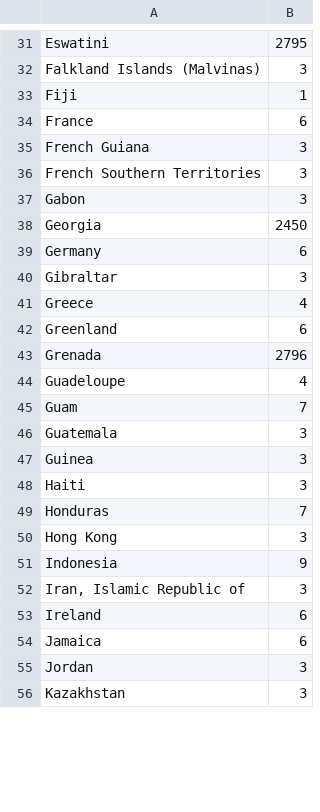
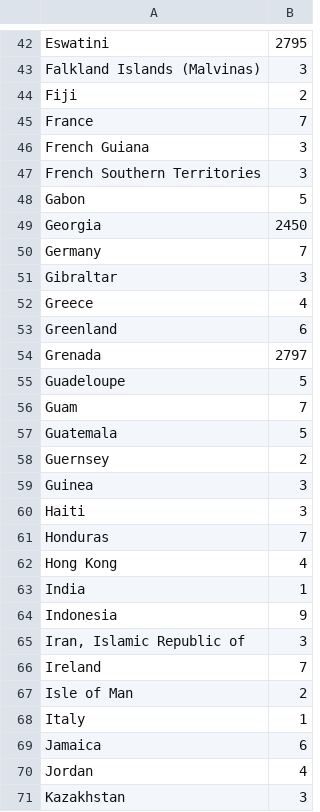
Before and after one commit to BakangMonei/DimphoSebogisi, a CSV file: analysis.csv, drawn as a sheet; only a part is shown, gaps mark what is left out; the diff covers the shown part only.

```diff
--- a/analysis.csv
+++ b/analysis.csv
@@ -32,9 +43,9 @@ Eswatini,2795
 Falkland Islands (Malvinas),3
-Fiji,1
-France,6
+Fiji,2
+France,7
 French Guiana,3
 French Southern Territories,3
-Gabon,3
+Gabon,5
 Georgia,2450
-Germany,6
+Germany,7
 Gibraltar,3
@@ -42,6 +53,7 @@ Greece,4
 Greenland,6
-Grenada,2796
-Guadeloupe,4
+Grenada,2797
+Guadeloupe,5
 Guam,7
-Guatemala,3
+Guatemala,5
+Guernsey,2
 Guinea,3
@@ -49,8 +61,11 @@ Haiti,3
 Honduras,7
-Hong Kong,3
+Hong Kong,4
+India,1
 Indonesia,9
 "Iran, Islamic Republic of",3
-Ireland,6
+Ireland,7
+Isle of Man,2
+Italy,1
 Jamaica,6
-Jordan,3
+Jordan,4
 Kazakhstan,3
```
Also changed, not shown: 31 added rows and 31 edited cells elsewhere in this file, my_web_logs.csv, 1 other file.
